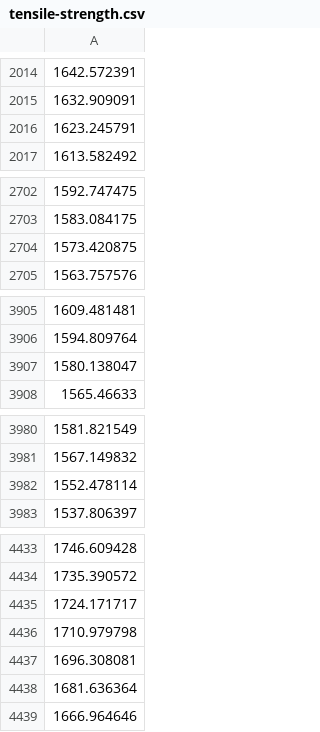
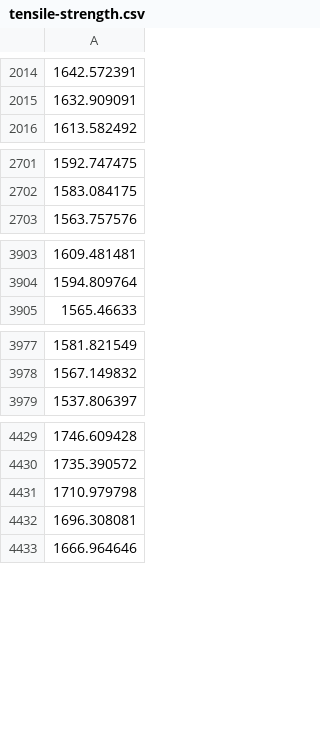
Before and after one commit to refracc/heat-treatment, a CSV file: data/output/tensile-strength.csv, drawn as a sheet; only a part is shown, gaps mark what is left out; the diff covers the shown part only; the diff names each change by its address in the sheet, - before the commit and + after, or states it on an @@ line.

```diff
--- a/data/output/tensile-strength.csv
+++ b/data/output/tensile-strength.csv
-row 2016: 1623.245791
-row 2704: 1573.420875
-row 3907: 1580.138047
-row 3982: 1552.478114
-row 4435: 1724.171717
-row 4438: 1681.636364
```
Also changed, not shown: 1 removed row elsewhere in this file, data/output/total-elongation.csv, data/output/vickers-hardness.csv, 14 other files.
